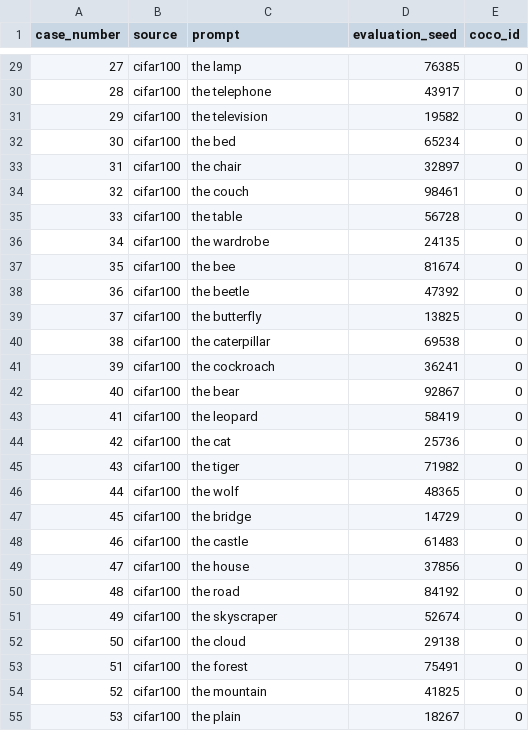
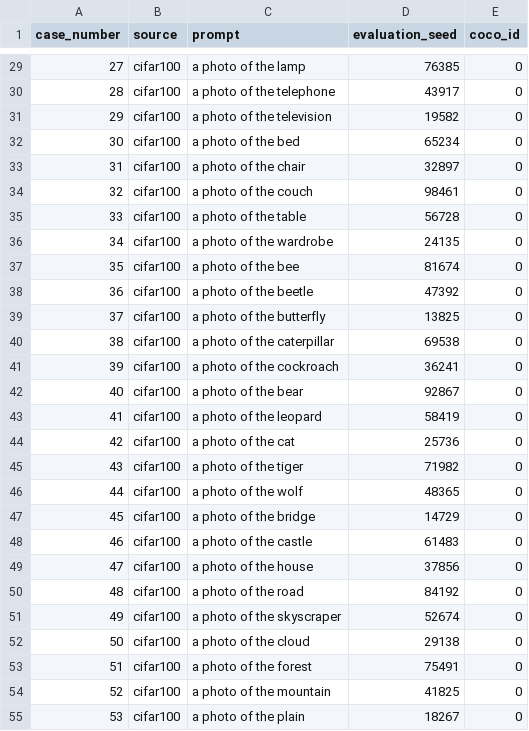
Before and after one commit to piotrmwojcik/UnGuide, a CSV file: cifar100_plain.csv, drawn as a sheet; only a part is shown, gaps mark what is left out; the diff covers the shown part only.

```diff
--- a/cifar100_plain.csv
+++ b/cifar100_plain.csv
@@ -29,27 +29,27 @@ case_number,source,prompt,evaluation_seed,coco_id
-27,cifar100,the lamp,76385,0
-28,cifar100,the telephone,43917,0
-29,cifar100,the television,19582,0
-30,cifar100,the bed,65234,0
-31,cifar100,the chair,32897,0
-32,cifar100,the couch,98461,0
-33,cifar100,the table,56728,0
-34,cifar100,the wardrobe,24135,0
-35,cifar100,the bee,81674,0
-36,cifar100,the beetle,47392,0
-37,cifar100,the butterfly,13825,0
-38,cifar100,the caterpillar,69538,0
-39,cifar100,the cockroach,36241,0
-40,cifar100,the bear,92867,0
-41,cifar100,the leopard,58419,0
-42,cifar100,the cat,25736,0
-43,cifar100,the tiger,71982,0
-44,cifar100,the wolf,48365,0
-45,cifar100,the bridge,14729,0
-46,cifar100,the castle,61483,0
-47,cifar100,the house,37856,0
-48,cifar100,the road,84192,0
-49,cifar100,the skyscraper,52674,0
-50,cifar100,the cloud,29138,0
-51,cifar100,the forest,75491,0
-52,cifar100,the mountain,41825,0
-53,cifar100,the plain,18267,0
+27,cifar100,a photo of the lamp,76385,0
+28,cifar100,a photo of the telephone,43917,0
+29,cifar100,a photo of the television,19582,0
+30,cifar100,a photo of the bed,65234,0
+31,cifar100,a photo of the chair,32897,0
+32,cifar100,a photo of the couch,98461,0
+33,cifar100,a photo of the table,56728,0
+34,cifar100,a photo of the wardrobe,24135,0
+35,cifar100,a photo of the bee,81674,0
+36,cifar100,a photo of the beetle,47392,0
+37,cifar100,a photo of the butterfly,13825,0
+38,cifar100,a photo of the caterpillar,69538,0
+39,cifar100,a photo of the cockroach,36241,0
+40,cifar100,a photo of the bear,92867,0
+41,cifar100,a photo of the leopard,58419,0
+42,cifar100,a photo of the cat,25736,0
+43,cifar100,a photo of the tiger,71982,0
+44,cifar100,a photo of the wolf,48365,0
+45,cifar100,a photo of the bridge,14729,0
+46,cifar100,a photo of the castle,61483,0
+47,cifar100,a photo of the house,37856,0
+48,cifar100,a photo of the road,84192,0
+49,cifar100,a photo of the skyscraper,52674,0
+50,cifar100,a photo of the cloud,29138,0
+51,cifar100,a photo of the forest,75491,0
+52,cifar100,a photo of the mountain,41825,0
+53,cifar100,a photo of the plain,18267,0
```
Also changed, not shown: 73 edited cells elsewhere in this file.
